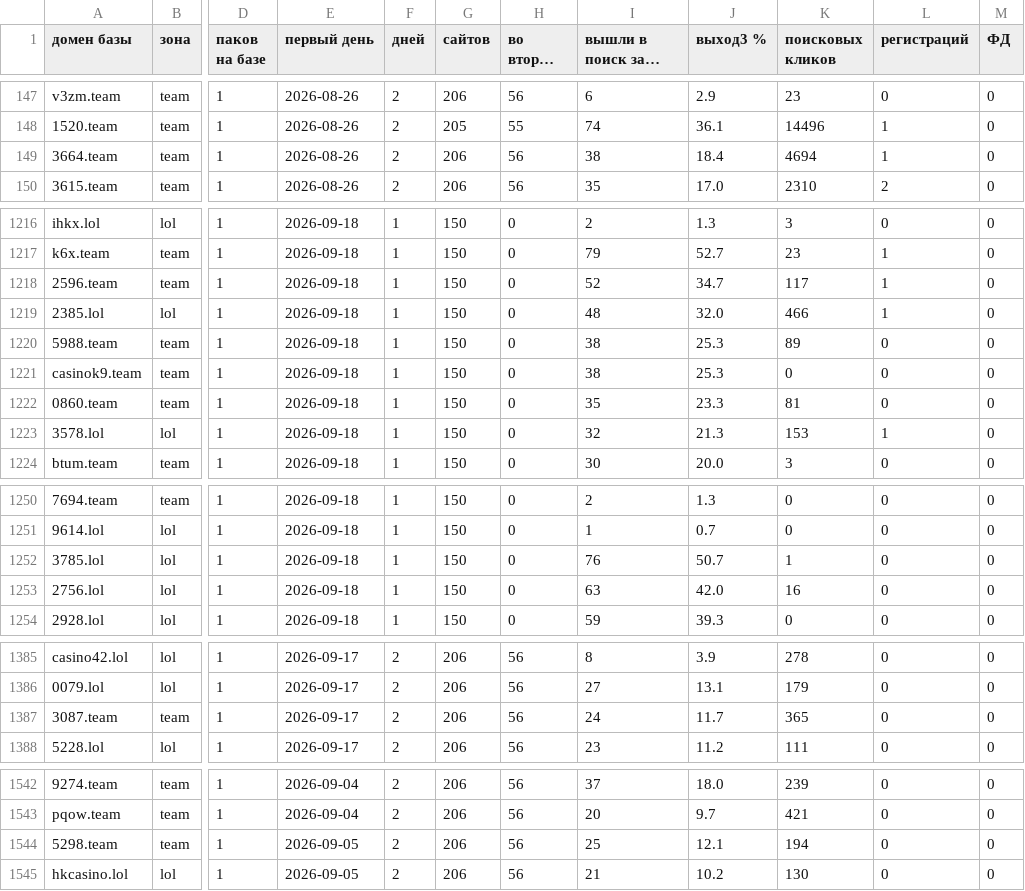
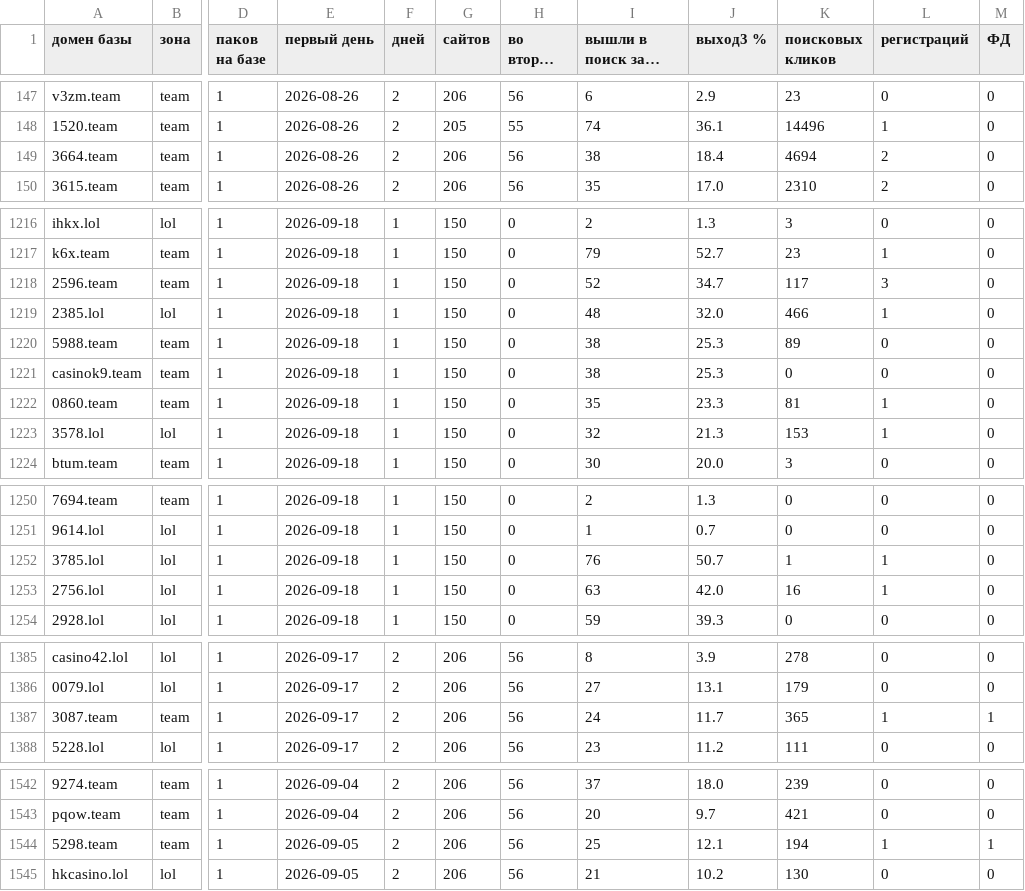
Before and after one commit to alexnefera-dot/cladue, a CSV file: analysis/export/po_domenam_21.09.csv, drawn as a sheet; only a part is shown, gaps mark what is left out; long unchanged cells end in …; the diff covers the shown part only; the diff names each change by its address in the sheet, - before the commit and + after, or states it on an @@ line.

```diff
--- a/analysis/export/po_domenam_21.09.csv
+++ b/analysis/export/po_domenam_21.09.csv
-L149 (регистраций): 1
+L149 (регистраций): 2
-L1218 (регистраций): 1
+L1218 (регистраций): 3
-L1222 (регистраций): 0
+L1222 (регистраций): 1
-L1252:L1253 (регистраций): 0
+L1252:L1253 (регистраций): 1
-L1387 (регистраций): 0
+L1387 (регистраций): 1
-M1387 (ФД): 0
+M1387 (ФД): 1
-L1544 (регистраций): 0
+L1544 (регистраций): 1
-M1544 (ФД): 0
+M1544 (ФД): 1
```
Also changed, not shown: 24 edited cells elsewhere in this file, analysis/export/ekzemplyary_20.09.csv, 5 other files.
